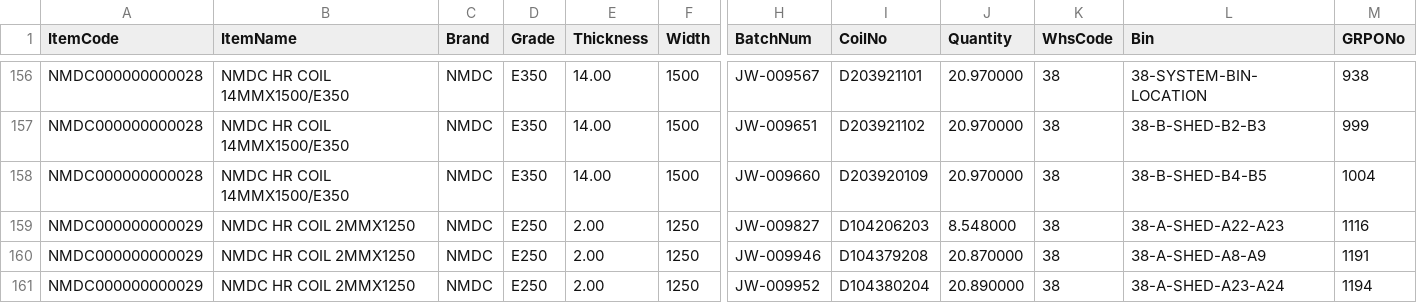
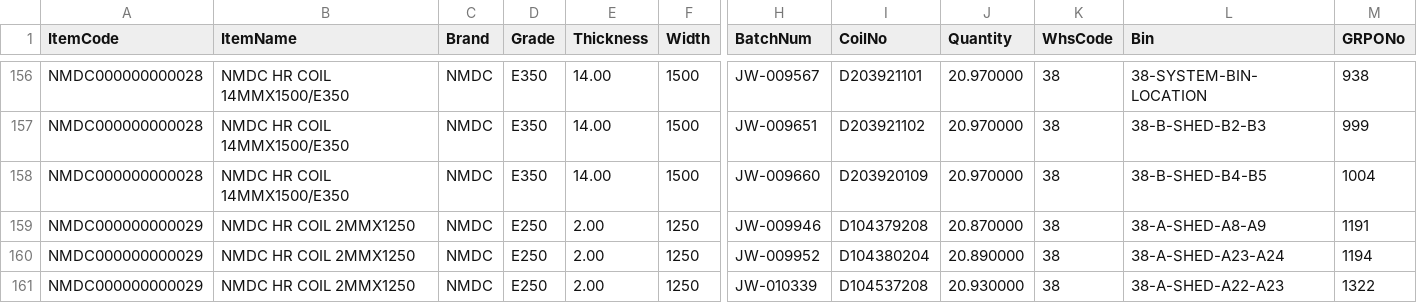
Before and after one commit to BSC23609/mis-portal, a CSV file: stock/coils.csv, drawn as a sheet; only a part is shown, gaps mark what is left out; the shorter side is filled out with more unchanged rows; rows hold the shown columns only; the diff names each change by its address in the sheet, - before the commit and + after, or states it on an @@ line.

Commit message:
stock refresh 2026-09-25 15:30

```diff
--- a/stock/coils.csv
+++ b/stock/coils.csv
-row 159: NMDC000000000029 | NMDC HR COIL 2MMX1250 | NMDC | E250 | 2.00 | 1250 | JW-009827 | D104206203 | 8.548000 | 38 | 38-A-SHED-A22-A23 | 1116
```
Also changed, not shown: stock/mis_stock.csv, stock/plates.csv, 2 other files.
